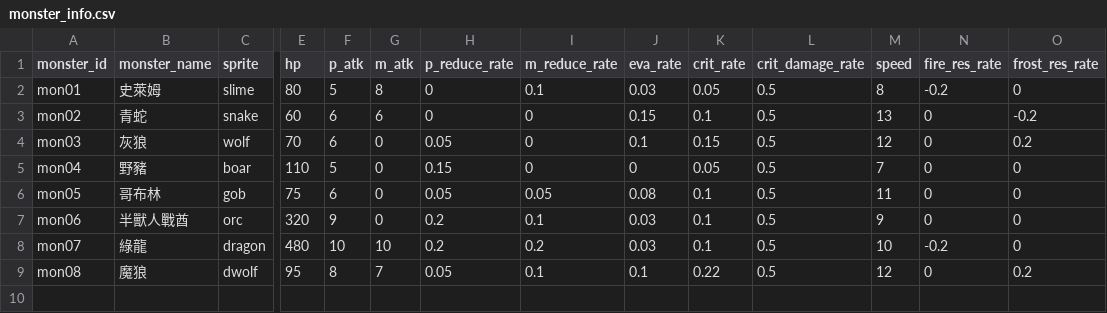
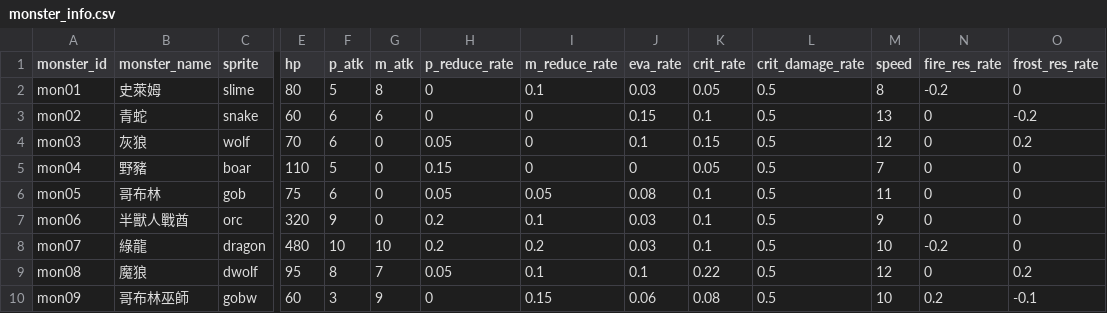
Before and after one commit to minruuwu/bigadventure, a CSV file: assets/data/monster_info.csv, drawn as a sheet; only a part is shown, gaps mark what is left out; rows hold the shown columns only; the diff names each change by its address in the sheet, - before the commit and + after, or states it on an @@ line.

```diff
--- a/assets/data/monster_info.csv
+++ b/assets/data/monster_info.csv
+row 10: mon09 | 哥布林巫師 | gobw | 60 | 3 | 9 | 0 | 0.15 | 0.06 | 0.08 | 0.5 | 10 | 0.2 | -0.1
```
Also changed, not shown: assets/data/skill_info.csv, assets/data/stage_info.csv, 4 other files.
